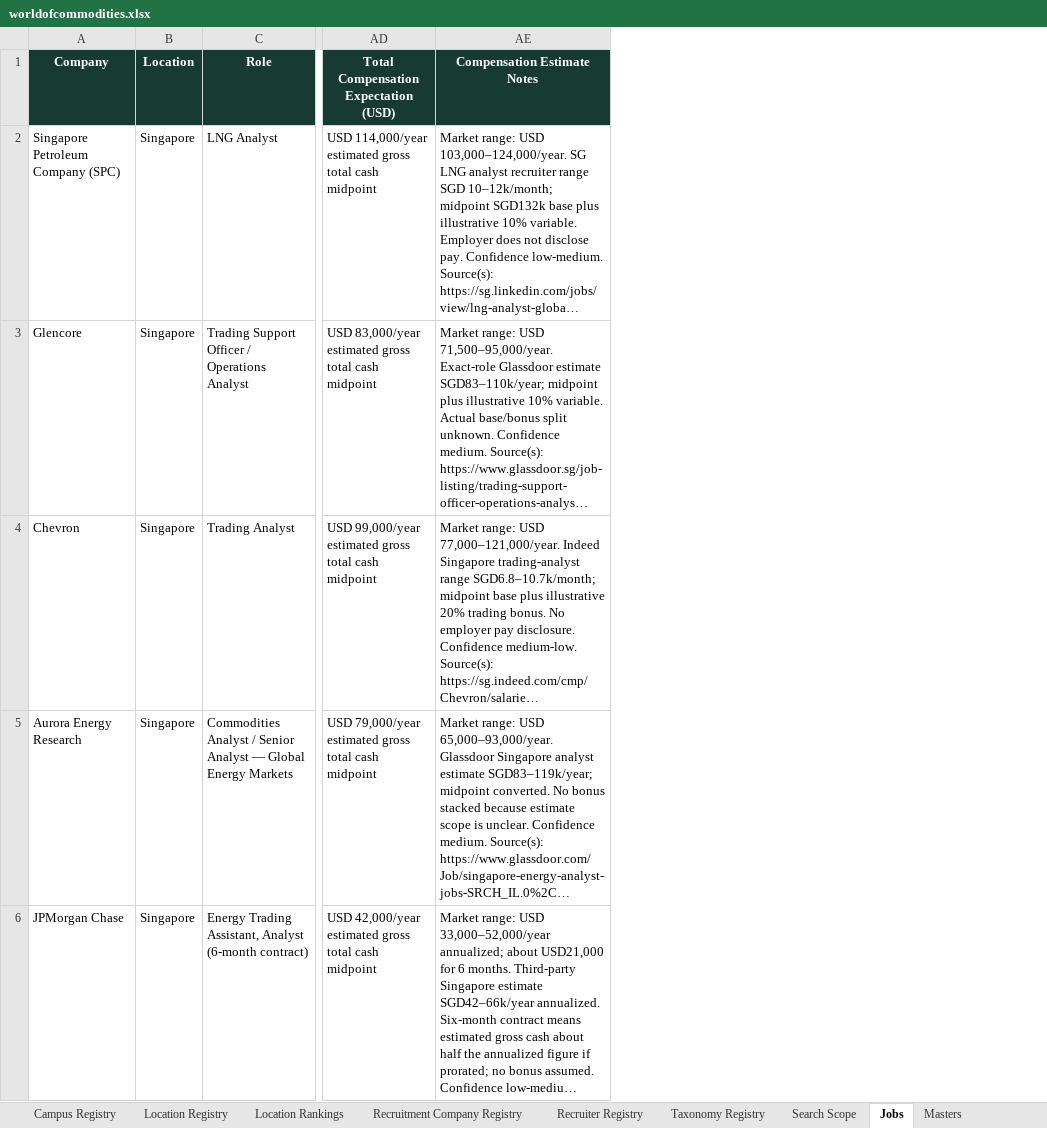
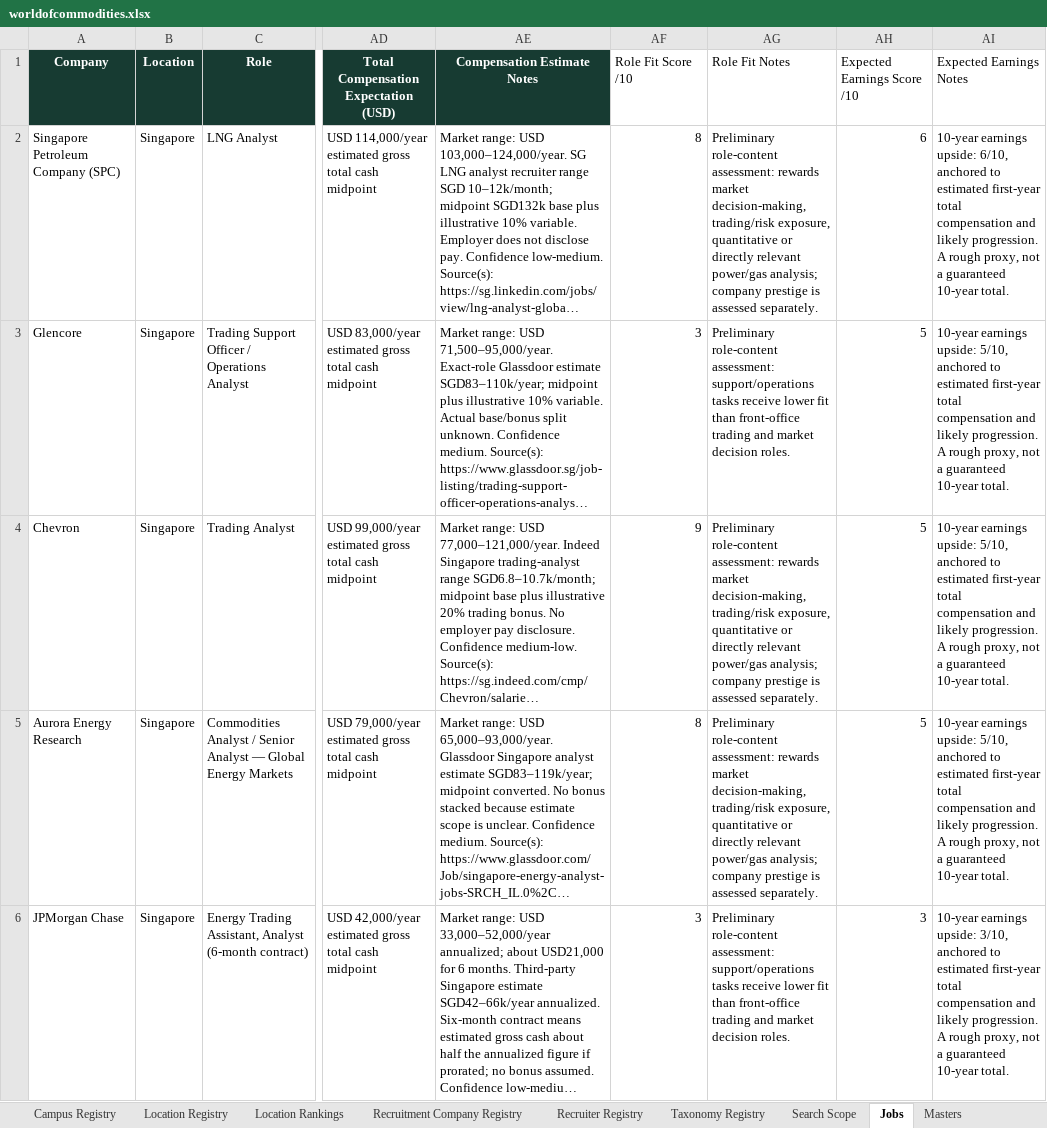
Before and after one commit to RZEdward/world-of-commodities, an Excel workbook: worldofcommodities.xlsx, sheet Jobs, drawn as a sheet; only a part is shown, gaps mark what is left out; long unchanged cells end in …; values as stored, in another font and other column widths than the file's, no borders; table styles not drawn; the diff names each change by its address in the sheet, - before the commit and + after, or states it on an @@ line.

Commit message:
Improve score model and scope institution mapping

```diff
--- a/worldofcommodities.xlsx (sheet Jobs)
+++ b/worldofcommodities.xlsx (sheet Jobs)
+column AF (Role Fit Score /10), rows 2-6: 8 | 3 | 9 | 8 | 3
+column AG (Role Fit Notes), rows 2-6: Preliminary role-content assessment: rewards market decision-making, trading/risk exposure, quantitative or directly relevant power/gas analysis; company prestige is assessed separately. | Preliminary role-content assessment: support/operations tasks receive lower fit than front-office trading and market decision roles. | Preliminary role-content assessment: rewards market decision-making, trading/risk exposure, quantitative or directly relevant power/gas analysis; company prestige is assessed separately. | Preliminary role-content assessment: rewards market decision-making, trading/risk exposure, quantitative or directly relevant power/gas analysis; company prestige is assessed separately. | Preliminary role-content assessment: support/operations tasks receive lower fit than front-office trading and market decision roles.
+column AH (Expected Earnings Score /10), rows 2-6: 6 | 5 | 5 | 5 | 3
+column AI (Expected Earnings Notes), rows 2-6: 10-year earnings upside: 6/10, anchored to estimated first-year total compensation and likely progression. A rough proxy, not a guaranteed 10-year total. | 10-year earnings upside: 5/10, anchored to estimated first-year total compensation and likely progression. A rough proxy, not a guaranteed 10-year total. | 10-year earnings upside: 5/10, anchored to estimated first-year total compensation and likely progression. A rough proxy, not a guaranteed 10-year total. | 10-year earnings upside: 5/10, anchored to estimated first-year total compensation and likely progression. A rough proxy, not a guaranteed 10-year total. | 10-year earnings upside: 3/10, anchored to estimated first-year total compensation and likely progression. A rough proxy, not a guaranteed 10-year total.
```
Also changed, not shown: sheet Office Registry, sheet Campus Registry, sheet University Registry, 5 other files.
